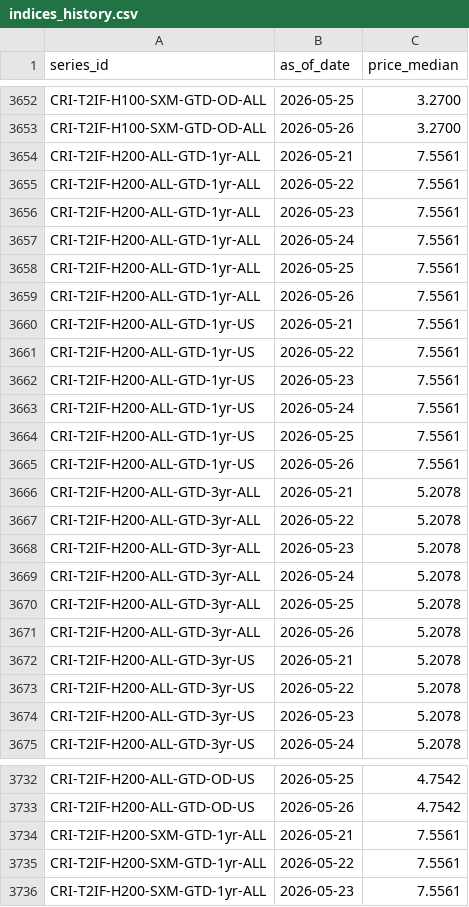
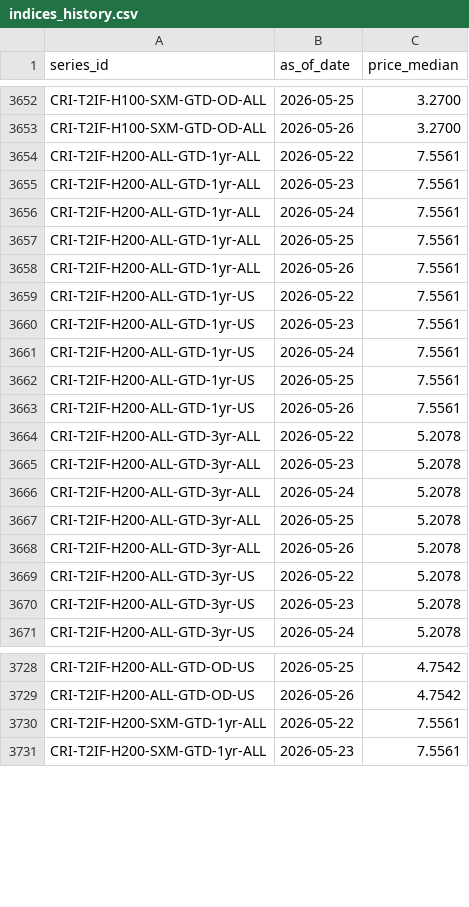
Before and after one commit to ccir-index/ccir-site, a CSV file: src/data/indices_history.csv, drawn as a sheet; only a part is shown, gaps mark what is left out; the diff covers the shown part only; the diff names each change by its address in the sheet, - before the commit and + after, or states it on an @@ line.

Commit message:
data: refresh snapshot to 2026-05-26

```diff
--- a/src/data/indices_history.csv
+++ b/src/data/indices_history.csv
-row 3654: CRI-T2IF-H200-ALL-GTD-1yr-ALL | 2026-05-21 | 7.5561
-row 3660: CRI-T2IF-H200-ALL-GTD-1yr-US | 2026-05-21 | 7.5561
-row 3666: CRI-T2IF-H200-ALL-GTD-3yr-ALL | 2026-05-21 | 5.2078
-row 3672: CRI-T2IF-H200-ALL-GTD-3yr-US | 2026-05-21 | 5.2078
-row 3734: CRI-T2IF-H200-SXM-GTD-1yr-ALL | 2026-05-21 | 7.5561
```
Also changed, not shown: 1 removed row and 6 edited cells elsewhere in this file.
